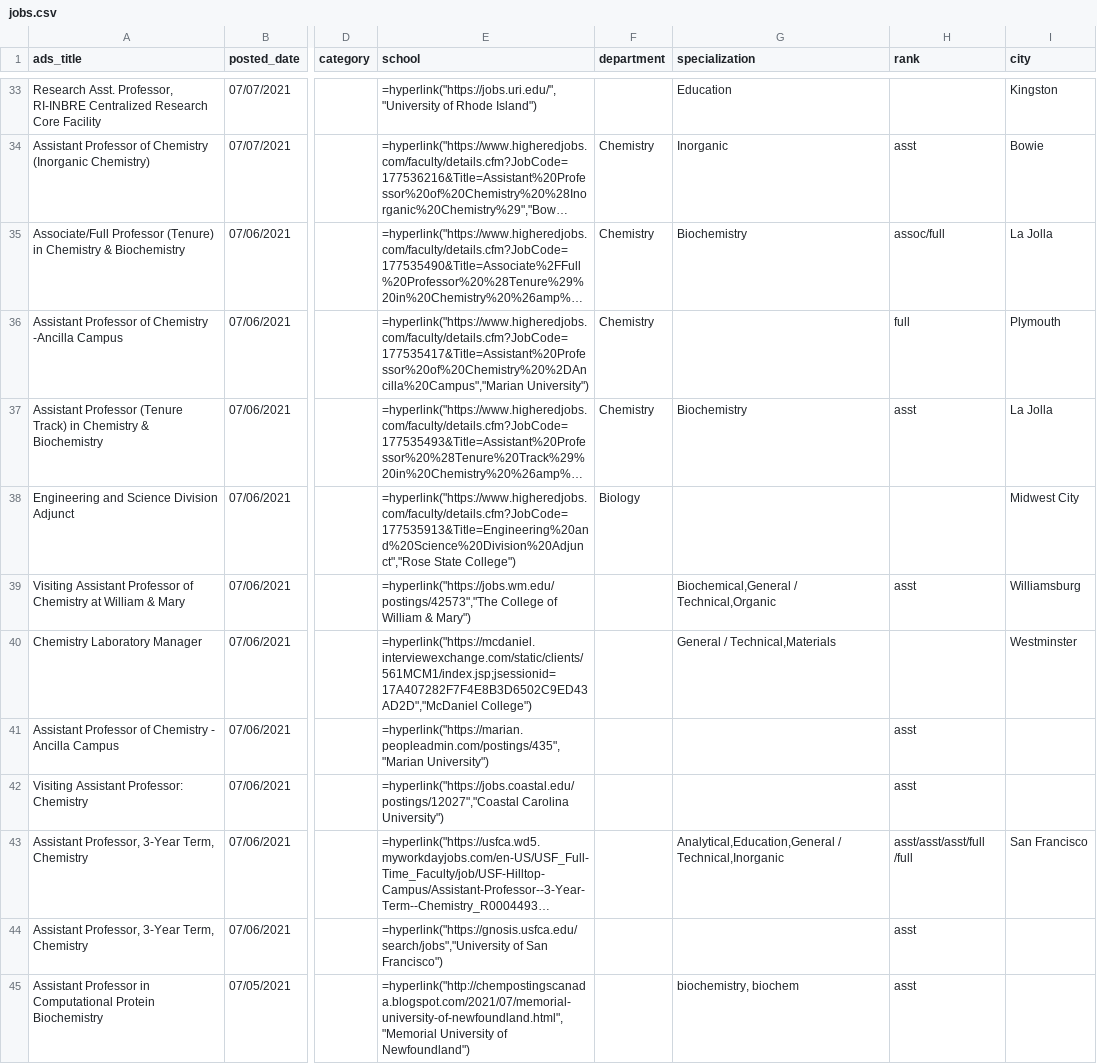
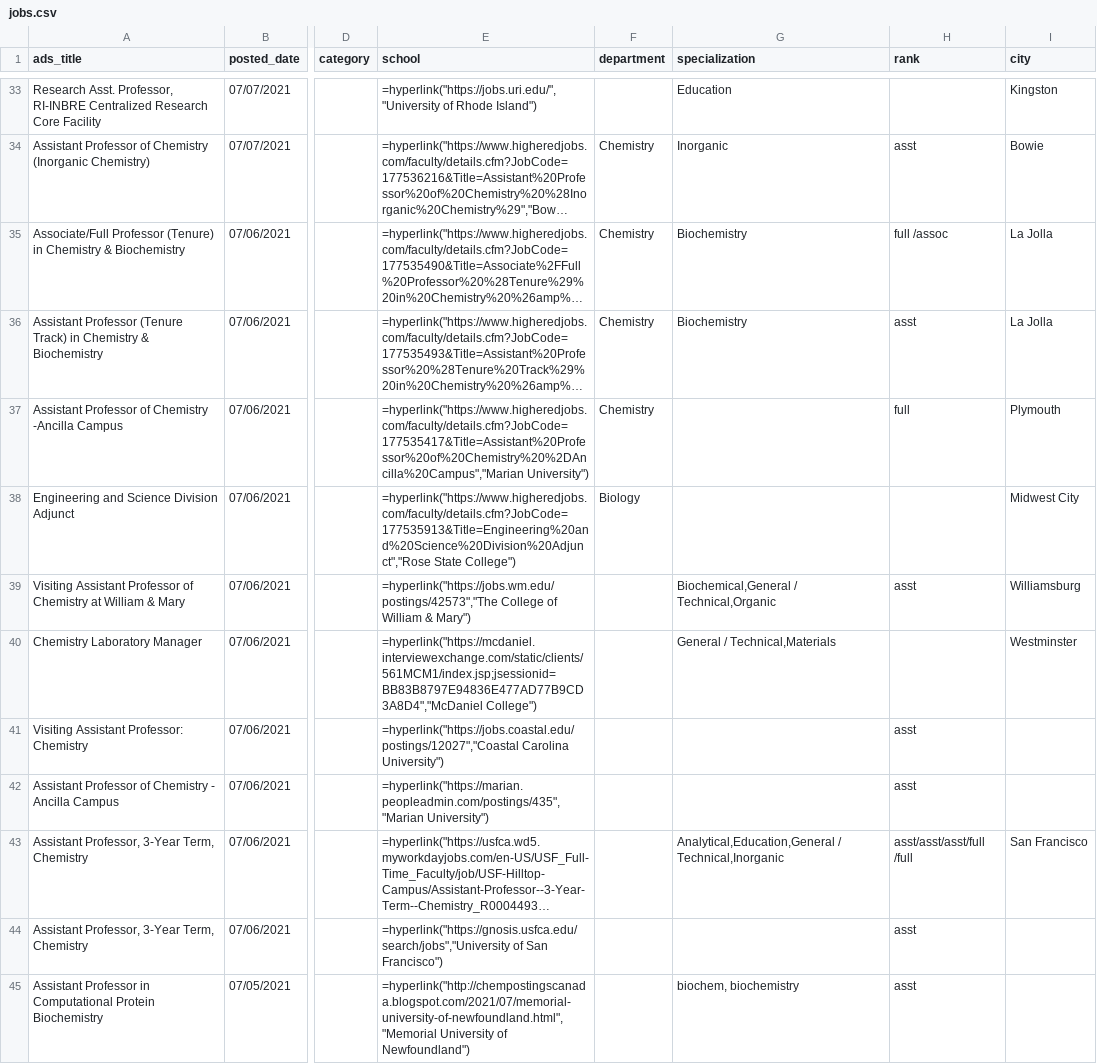
Before and after one commit to khoivan88/chemjobber-faculty-jobs-list-automation, a CSV file: data/jobs.csv, drawn as a sheet; only a part is shown, gaps mark what is left out; long unchanged cells end in …; the diff covers the shown part only; the diff names each change by its address in the sheet, - before the commit and + after, or states it on an @@ line.

```diff
--- a/data/jobs.csv
+++ b/data/jobs.csv
-H35 (rank): assoc/full
+H35 (rank): full /assoc
@@ row 37 moved to row 36: Assistant Professor (Tenure Track) in Ch… @@
-E40 (school): =hyperlink("https://mcdaniel.interviewexchange.com/static/clients/561MCM1/index.jsp;jsessionid=17A407282F7F4E8B3D6502C9ED43AD2D","McDaniel College")
+E40 (school): =hyperlink("https://mcdaniel.interviewexchange.com/static/clients/561MCM1/index.jsp;jsessionid=BB83B8797E94836E477AD77B9CD3A8D4","McDaniel College")
@@ row 42 moved to row 41: Visiting Assistant Professor: Chemistry @@
-G45 (specialization): biochemistry, biochem
+G45 (specialization): biochem, biochemistry
```
Also changed, not shown: 2 added rows, 2 removed rows and 6 moved rows elsewhere in this file.
